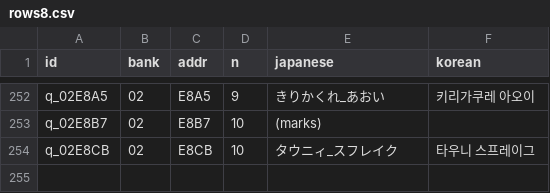
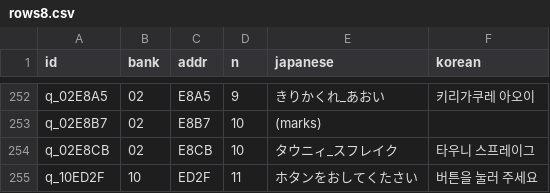
Before and after one commit to stPark-dev/Kunio_Baseball_Korean, a CSV file: translations/rows8.csv, drawn as a sheet; only a part is shown, gaps mark what is left out; the diff names each change by its address in the sheet, - before the commit and + after, or states it on an @@ line.

```diff
--- a/translations/rows8.csv
+++ b/translations/rows8.csv
+row 255: q_10ED2F | 10 | ED2F | 11 | ホタンをおしてくたさい | 버튼을 눌러 주세요
```
Also changed, not shown: 4 other files.
